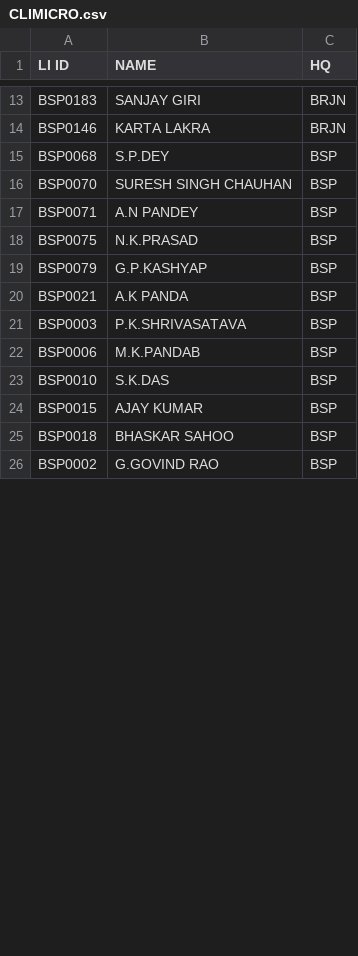
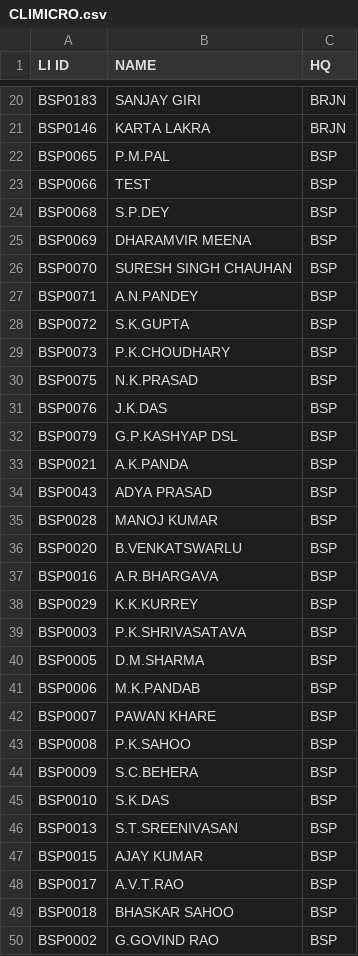
Before and after one commit to SrDeeOpBSP/BSP-Division-report, a CSV file: CLIMICRO.csv, drawn as a sheet; only a part is shown, gaps mark what is left out; the diff covers the shown part only.

Commit message:
Add files via upload

```diff
--- a/CLIMICRO.csv
+++ b/CLIMICRO.csv
@@ -14,12 +21,29 @@ BSP0183,SANJAY GIRI,BRJN
 BSP0146,KARTA LAKRA,BRJN
+BSP0065,P.M.PAL,BSP
+BSP0066,TEST,BSP
 BSP0068,S.P.DEY,BSP
+BSP0069,DHARAMVIR MEENA,BSP
 BSP0070,SURESH SINGH CHAUHAN,BSP
-BSP0071,A.N PANDEY,BSP
+BSP0071,A.N.PANDEY,BSP
+BSP0072,S.K.GUPTA,BSP
+BSP0073,P.K.CHOUDHARY,BSP
 BSP0075,N.K.PRASAD,BSP
-BSP0079,G.P.KASHYAP,BSP
-BSP0021,A.K PANDA,BSP
+BSP0076,J.K.DAS,BSP
+BSP0079,G.P.KASHYAP DSL,BSP
+BSP0021,A.K.PANDA,BSP
+BSP0043,ADYA PRASAD,BSP
+BSP0028,MANOJ KUMAR,BSP
+BSP0020,B.VENKATSWARLU,BSP
+BSP0016,A.R.BHARGAVA,BSP
+BSP0029,K.K.KURREY,BSP
 BSP0003,P.K.SHRIVASATAVA,BSP
+BSP0005,D.M.SHARMA,BSP
 BSP0006,M.K.PANDAB,BSP
+BSP0007,PAWAN KHARE,BSP
+BSP0008,P.K.SAHOO,BSP
+BSP0009,S.C.BEHERA,BSP
 BSP0010,S.K.DAS,BSP
+BSP0013,S.T.SREENIVASAN,BSP
 BSP0015,AJAY KUMAR,BSP
+BSP0017,A.V.T.RAO,BSP
 BSP0018,BHASKAR SAHOO,BSP
```
Also changed, not shown: 39 added rows, 3 removed rows, 2 moved rows and 17 edited cells elsewhere in this file.
